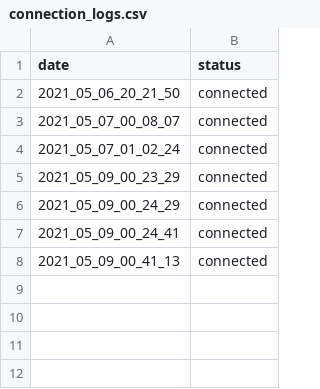
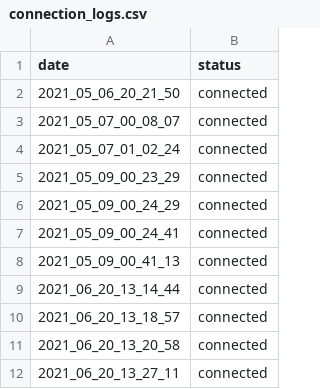
Before and after one commit to 0nyr/qt_autoconnect, a CSV file: logs/connection_logs.csv, drawn as a sheet; the diff names each change by its address in the sheet, - before the commit and + after, or states it on an @@ line.

```diff
--- a/logs/connection_logs.csv
+++ b/logs/connection_logs.csv
+row 9: 2021_06_20_13_14_44 | connected
+row 10: 2021_06_20_13_18_57 | connected
+row 11: 2021_06_20_13_20_58 | connected
+row 12: 2021_06_20_13_27_11 | connected
```
Also changed, not shown: 5 other files.
